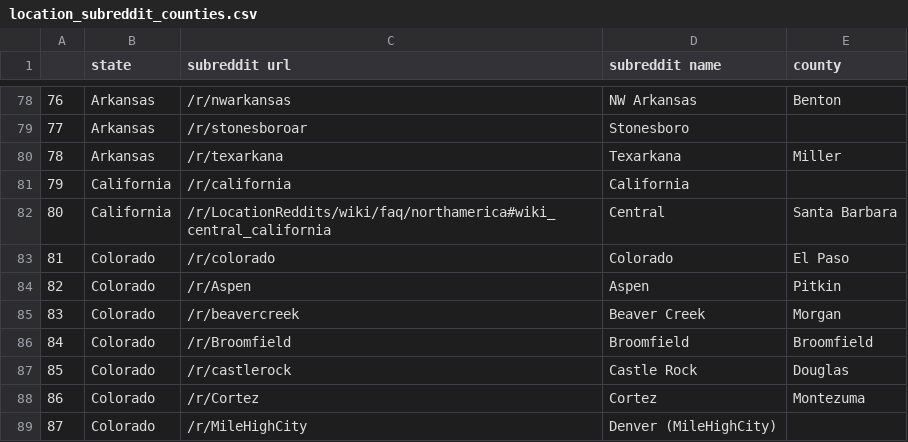
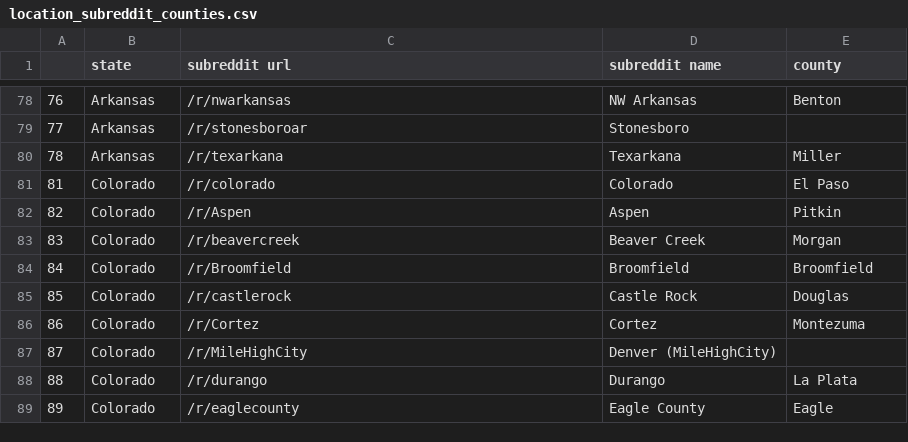
Before and after one commit to wpower12/RedditCountyBias, a CSV file: data/location_subreddit_counties.csv, drawn as a sheet; only a part is shown, gaps mark what is left out; the shorter side is filled out with more unchanged rows.

Commit message:
full location data.

```diff
--- a/data/location_subreddit_counties.csv
+++ b/data/location_subreddit_counties.csv
@@ -80,4 +80,2 @@
 78,Arkansas,/r/texarkana,Texarkana,Miller
-79,California,/r/california,California,
-80,California,/r/LocationReddits/wiki/faq/northamerica#wiki_central_california,Central,Santa Barbara
 81,Colorado,/r/colorado,Colorado,El Paso
```
Also changed, not shown: 6 other files.
